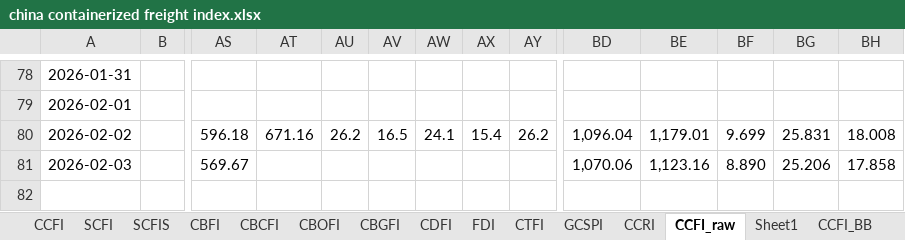
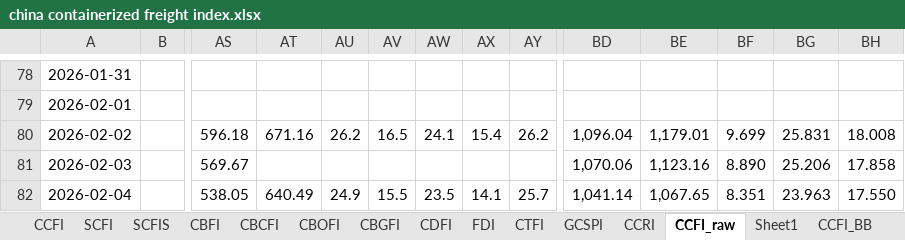
Before and after one commit to Tommylee1013/AlternativeData, an Excel workbook: data/freight/china containerized freight index.xlsx, sheet CCFI_raw, drawn as a sheet; only a part is shown, gaps mark what is left out; values as stored, in another font and other column widths than the file's, no borders; rows hold the shown columns only; the diff names each change by its address in the sheet, - before the commit and + after, or states it on an @@ line.

```diff
--- a/data/freight/china containerized freight index.xlsx (sheet CCFI_raw)
+++ b/data/freight/china containerized freight index.xlsx (sheet CCFI_raw)
+row 82: 2026-02-04 |  | 538.05 | 640.49 | 24.9 | 15.5 | 23.5 | 14.1 | 25.7 | 1,041.14 | 1,067.65 | 8.351 | 23.963 | 17.550
```
Also changed, not shown: sheet Sheet1.
